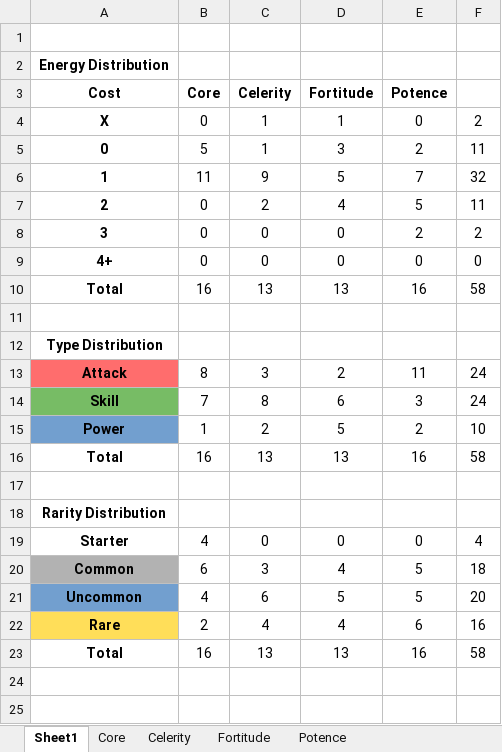
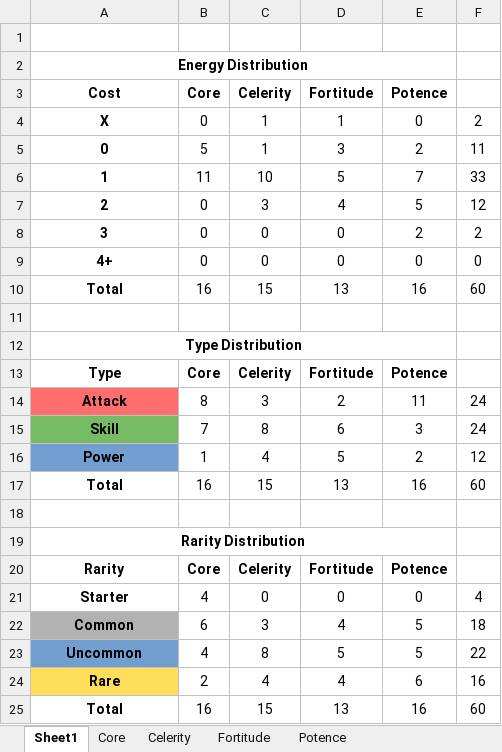
Before and after one commit to Dyrewulf/StS_theClanless, an Excel workbook: Clanless Card Stats.xlsx, sheet Sheet1, drawn as a sheet; values as stored, in another font and other column widths than the file's, no borders; addresses are those after the commit; the diff names each change by its address in the sheet, - before the commit and + after, or states it on an @@ line.

```diff
--- a/Clanless Card Stats.xlsx (sheet Sheet1)
+++ b/Clanless Card Stats.xlsx (sheet Sheet1)
+A2:E2 merged
-C6 (Celerity): 9
+C6 (Celerity): 10
-F6: 32
+F6: 33
-C7 (Celerity): 2
+C7 (Celerity): 3
-F7: 11
+F7: 12
-C10 (Celerity): 13
+C10 (Celerity): 15
-F10: 58
+F10: 60
+A12:E12 merged
+row 13: Type | Core | Celerity | Fortitude | Potence
-C16 (Celerity): 2
+C16 (Celerity): 4
-F16: 10
+F16: 12
-C17 (Celerity): 13
+C17 (Celerity): 15
-F17: 58
+F17: 60
+A19:E19 merged
+row 20: Rarity | Core | Celerity | Fortitude | Potence
-C23 (Celerity): 6
+C23 (Celerity): 8
-F23: 20
+F23: 22
-C25 (Celerity): 13
+C25 (Celerity): 15
-F25: 58
+F25: 60
```
Also changed, not shown: sheet Celerity, formulas that keep their value, Basegame Character Card Stats.xlsx, 9 other files.
